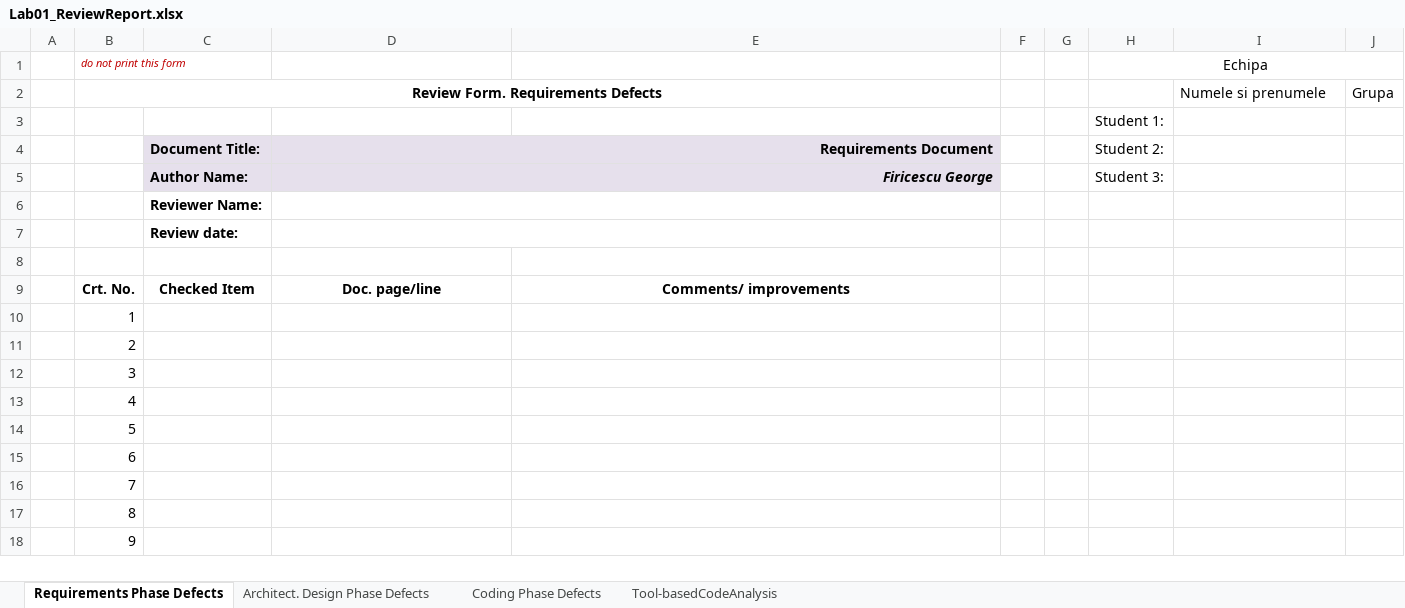
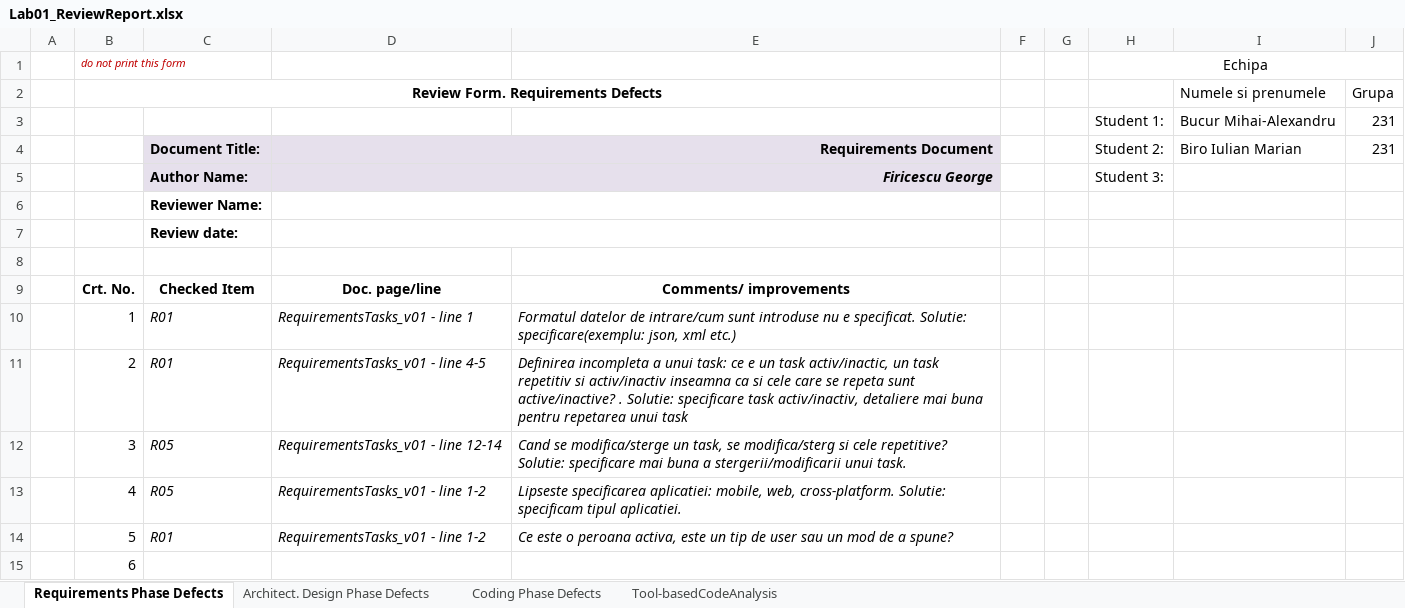
Before and after one commit to MihaiB279/VVSS, an Excel workbook: Docs/Lab01/Lab01_ReviewReport.xlsx, sheet Requirements Phase Defects, drawn as a sheet; only a part is shown; the shorter side is filled out with more unchanged rows; values as stored, in another font and other column widths than the file's, no borders; removed rows and columns are numbered as before the commit, all else as after; the diff names each change by its address in the sheet, - before the commit and + after, or states it on an @@ line.

```diff
--- a/Docs/Lab01/Lab01_ReviewReport.xlsx (sheet Requirements Phase Defects)
+++ b/Docs/Lab01/Lab01_ReviewReport.xlsx (sheet Requirements Phase Defects)
-row 3:  |  |  |  |  |  |  | Student 1:
+row 3:  |  |  |  |  |  |  | Student 1: | Bucur Mihai-Alexandru | 231
-I4 (Numele si prenumele): (empty)
+I4 (Numele si prenumele): Biro Iulian Marian
-J4 (Grupa): (empty)
+J4 (Grupa): 231
-C10:C11: (empty)
+C10:C11: R01
-D10: (empty)
+D10: RequirementsTasks_v01 - line 1
-E10: (empty)
+E10: Formatul datelor de intrare/cum sunt introduse nu e specificat. Solutie: specificare(exemplu: json, xml etc.)
-D11: (empty)
+D11: RequirementsTasks_v01 - line 4-5
-E11: (empty)
+E11: Definirea incompleta a unui task: ce e un task activ/inactic, un task repetitiv si activ/inactiv inseamna ca si cele care se repeta sunt active/inactive? . Solutie: specificare task activ/inactiv, detaliere mai buna pentru repetarea unui task
-C12:C13: (empty)
+C12:C13: R05
-D12: (empty)
+D12: RequirementsTasks_v01 - line 12-14
-E12: (empty)
+E12: Cand se modifica/sterge un task, se modifica/sterg si cele repetitive? Solutie: specificare mai buna a stergerii/modificarii unui task.
-D13:D14: (empty)
+D13:D14: RequirementsTasks_v01 - line 1-2
-E13: (empty)
+E13: Lipseste specificarea aplicatiei: mobile, web, cross-platform. Solutie: specificam tipul aplicatiei.
-C14: (empty)
+C14: R01
-E14: (empty)
+E14: Ce este o peroana activa, este un tip de user sau un mod de a spune?
```
Also changed, not shown: sheet Tool-basedCodeAnalysis, sheet Architect. Design Phase Defects, sheet Coding Phase Defects, 4 other files.
